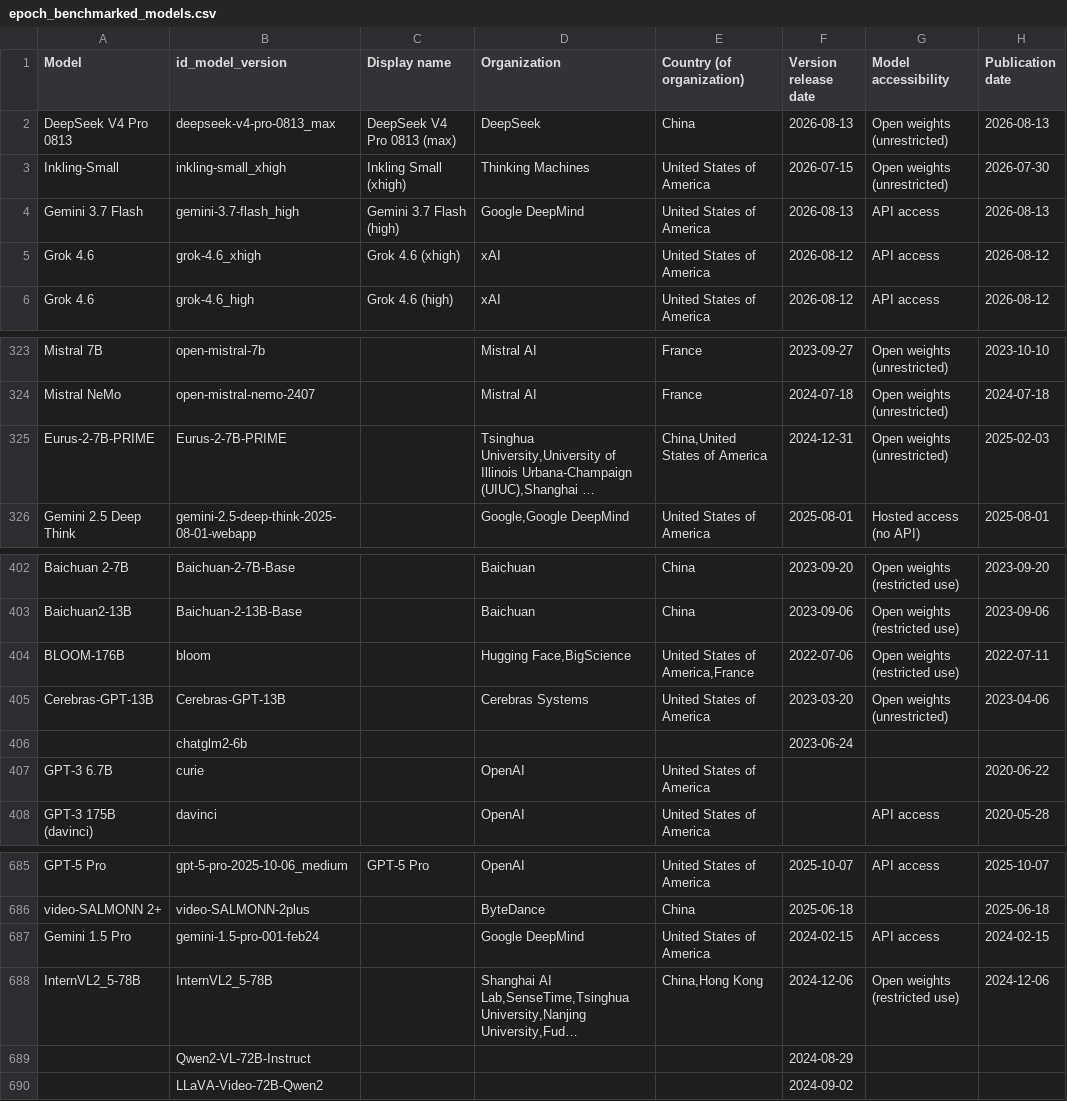
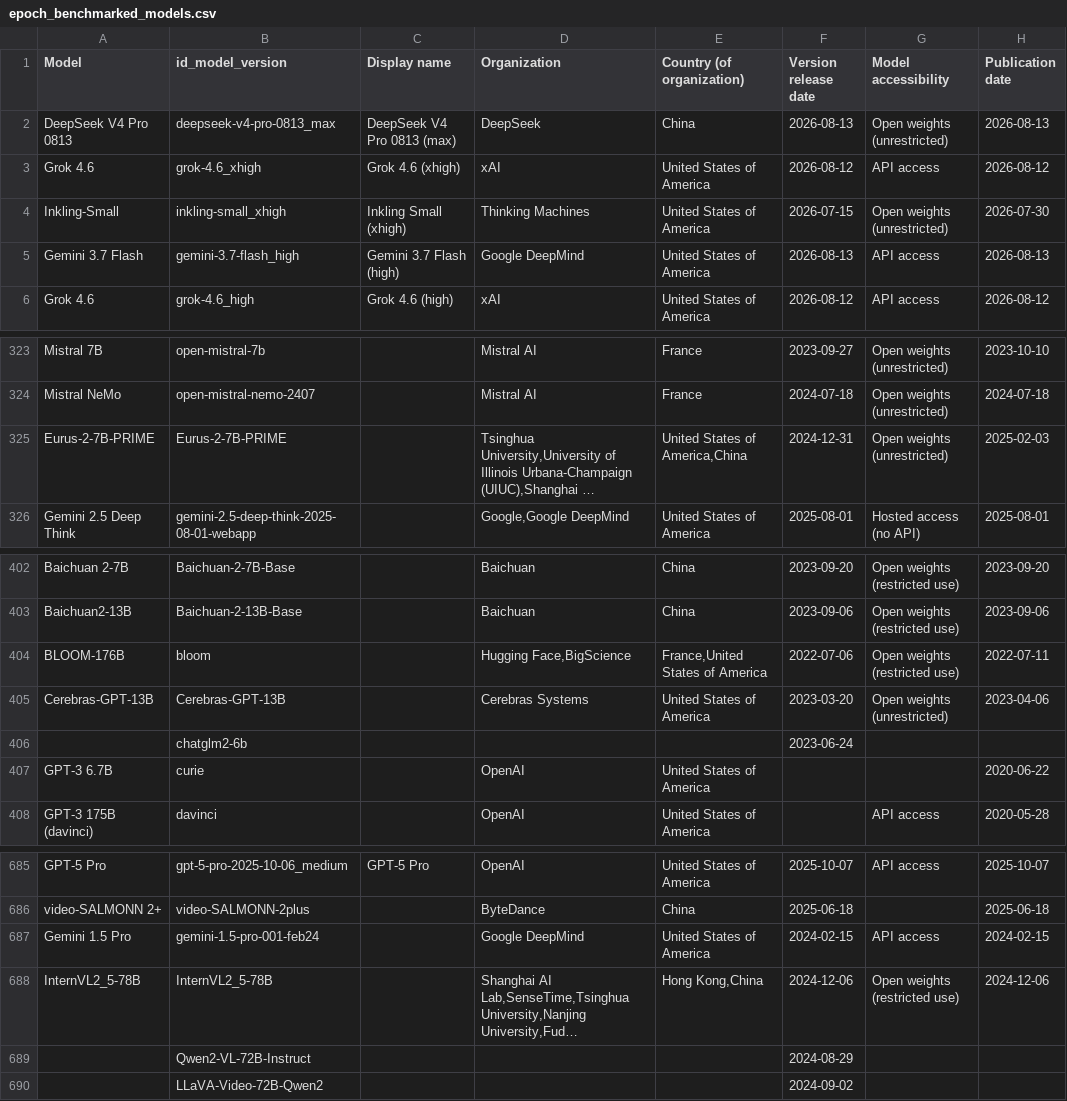
Before and after one commit to KonstantinPilz/china-training-compute, a CSV file: data/epoch_benchmarked_models.csv, drawn as a sheet; only a part is shown, gaps mark what is left out; long unchanged cells end in …; the diff names each change by its address in the sheet, - before the commit and + after, or states it on an @@ line.

Commit message:
Update China compute data (2026-08-22)

```diff
--- a/data/epoch_benchmarked_models.csv
+++ b/data/epoch_benchmarked_models.csv
@@ row 5 moved to row 3: Grok 4.6 @@
-E325 (Country (of organization)): China,United States of America
+E325 (Country (of organization)): United States of America,China
-E404 (Country (of organization)): United States of America,France
+E404 (Country (of organization)): France,United States of America
-E688 (Country (of organization)): China,Hong Kong
+E688 (Country (of organization)): Hong Kong,China
```
Also changed, not shown: 1 other file.
